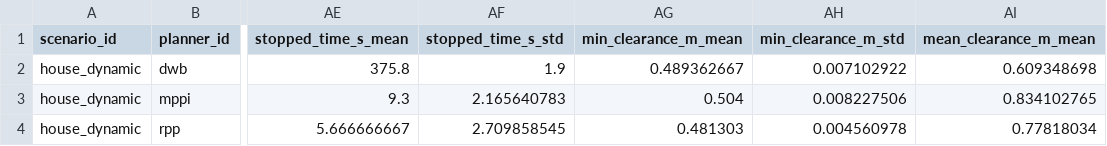
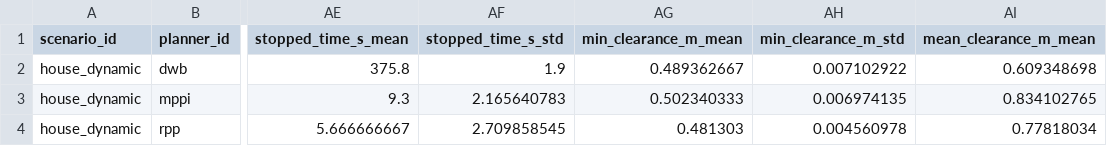
Before and after one commit to mahdibaghban27/RobotIndoorNav-Bench, a CSV file: codes/ros2_ws/results_house_dynamic/summary_house_dynamic.csv, drawn as a sheet; only a part is shown, gaps mark what is left out; the diff names each change by its address in the sheet, - before the commit and + after, or states it on an @@ line.

```diff
--- a/codes/ros2_ws/results_house_dynamic/summary_house_dynamic.csv
+++ b/codes/ros2_ws/results_house_dynamic/summary_house_dynamic.csv
-AG3 (min_clearance_m_mean): 0.504
+AG3 (min_clearance_m_mean): 0.502340333
-AH3 (min_clearance_m_std): 0.008227506
+AH3 (min_clearance_m_std): 0.006974135
```
Also changed, not shown: codes/ros2_ws/results_clutter/all_runs_clutter.csv, codes/ros2_ws/results_clutter/summary_clutter.csv, 10 other files.
